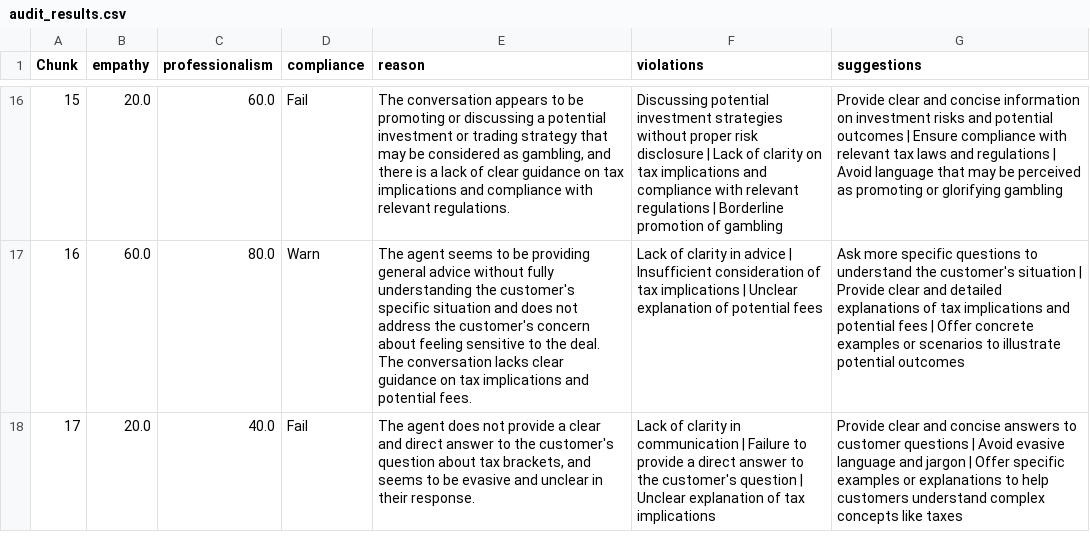
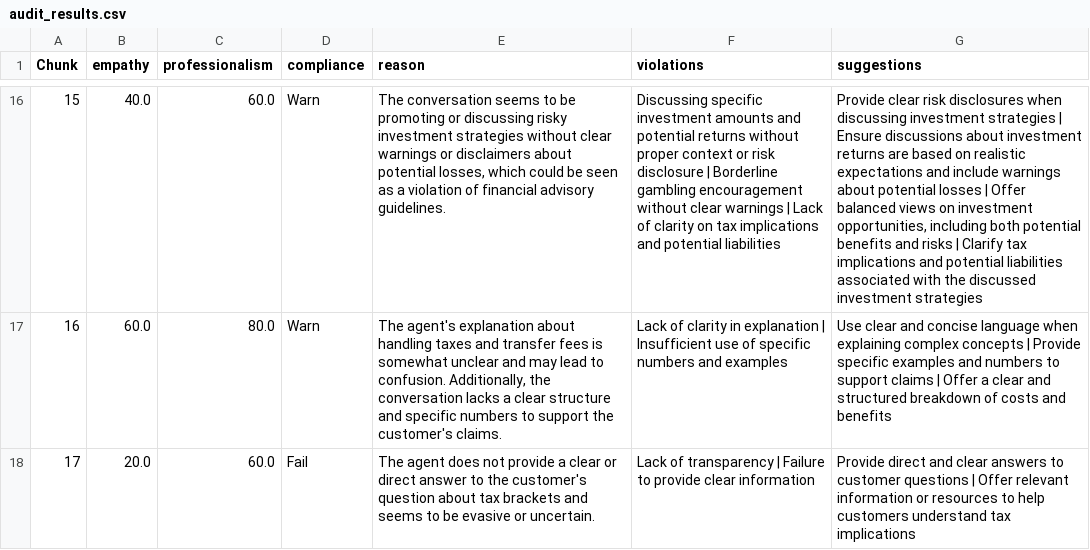
Before and after one commit to Adarsh-kichu2002/GenAICall, a CSV file: data/audit_results.csv, drawn as a sheet; only a part is shown, gaps mark what is left out; the diff covers the shown part only; the diff names each change by its address in the sheet, - before the commit and + after, or states it on an @@ line.

```diff
--- a/data/audit_results.csv
+++ b/data/audit_results.csv
-B16 (empathy): 20.0
+B16 (empathy): 40.0
-D16 (compliance): Fail
+D16 (compliance): Warn
-E16 (reason): The conversation appears to be promoting or discussing a potential investment or trading strategy that may be considered as gambling, and there is a lack of clear guidance on tax implications and compliance with relevant regulations.
+E16 (reason): The conversation seems to be promoting or discussing risky investment strategies without clear warnings or disclaimers about potential losses, which could be seen as a violation of financial advisory guidelines.
-F16 (violations): Discussing potential investment strategies without proper risk disclosure | Lack of clarity on tax implications and compliance with relevant regulations | Borderline promotion of gambling
+F16 (violations): Discussing specific investment amounts and potential returns without proper context or risk disclosure | Borderline gambling encouragement without clear warnings | Lack of clarity on tax implications and potential liabilities
-G16 (suggestions): Provide clear and concise information on investment risks and potential outcomes | Ensure compliance with relevant tax laws and regulations | Avoid language that may be perceived as promoting or glorifying gambling
+G16 (suggestions): Provide clear risk disclosures when discussing investment strategies | Ensure discussions about investment returns are based on realistic expectations and include warnings about potential losses | Offer balanced views on investment opportunities, including both potential benefits and risks | Clarify tax implications and potential liabilities associated with the discussed investment strategies
-E17 (reason): The agent seems to be providing general advice without fully understanding the customer's specific situation and does not address the customer's concern about feeling sensitive to the deal. The conversation lacks clear guidance on tax implications and potential fees.
+E17 (reason): The agent's explanation about handling taxes and transfer fees is somewhat unclear and may lead to confusion. Additionally, the conversation lacks a clear structure and specific numbers to support the customer's claims.
-F17 (violations): …clarity in advice | Insufficient consideration of tax implications | Unclear explanation of potential fees
+F17 (violations): …clarity in explanation | Insufficient use of specific numbers and examples
-G17 (suggestions): Ask more specific questions to understand the customer's situation | Provide clear and detailed explanations of tax implications and potential fees | Offer concrete examples or scenarios to illustrate potential outcomes
+G17 (suggestions): Use clear and concise language when explaining complex concepts | Provide specific examples and numbers to support claims | Offer a clear and structured breakdown of costs and benefits
-C18 (professionalism): 40.0
+C18 (professionalism): 60.0
-E18 (reason): …a clear and direct answer to the customer's question about tax brackets, and seems to be evasive and unclear in their response.
+E18 (reason): …a clear or direct answer to the customer's question about tax brackets and seems to be evasive or uncertain.
-F18 (violations): Lack of clarity in communication | Failure to provide a direct answer to the customer's question | Unclear explanation of tax implications
+F18 (violations): Lack of transparency | Failure to provide clear information
-G18 (suggestions): Provide clear and concise answers to customer questions | Avoid evasive language and jargon | Offer specific examples or explanations to help customers understand complex concepts like taxes
+G18 (suggestions): Provide direct and clear answers to customer questions | Offer relevant information or resources to help customers understand tax implications
```
Also changed, not shown: 70 edited cells elsewhere in this file, 6 other files.
